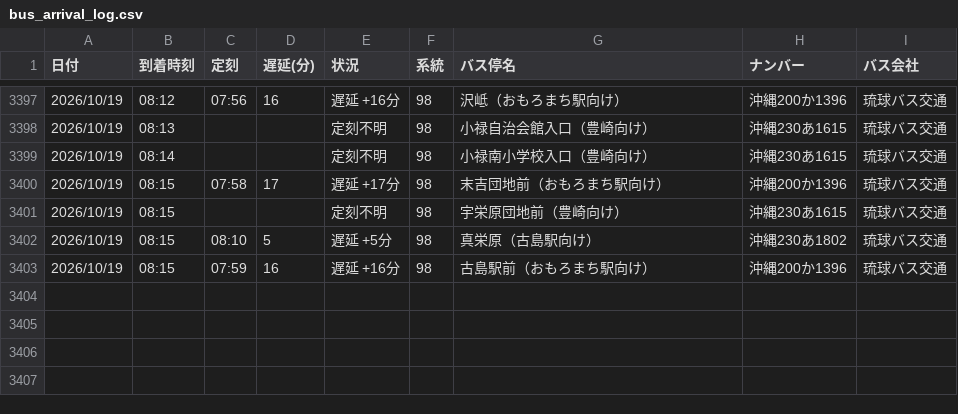
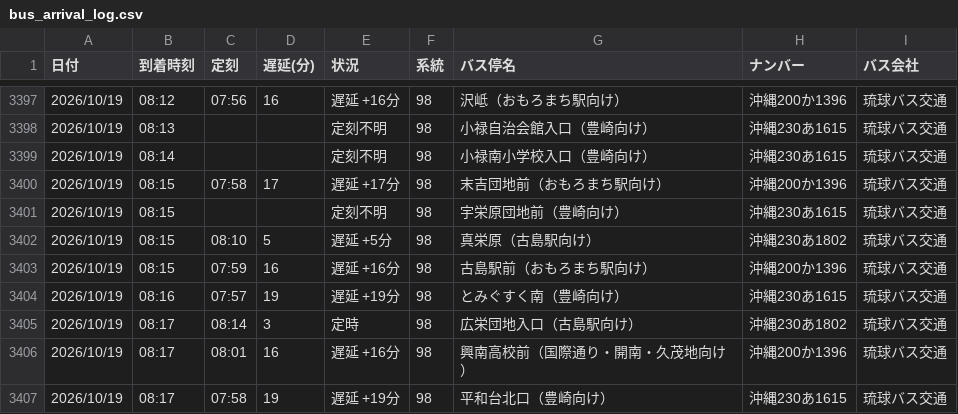
Before and after one commit to uy819/bus-tracker2, a CSV file: data/raw/98_up/bus_arrival_log.csv, drawn as a sheet; only a part is shown, gaps mark what is left out.

```diff
--- a/data/raw/98_up/bus_arrival_log.csv
+++ b/data/raw/98_up/bus_arrival_log.csv
@@ -3403 +3403,5 @@
 2026/10/19,08:15,07:59,16,遅延 +16分,98,古島駅前（おもろまち駅向け）,沖縄200か1396,琉球バス交通
+2026/10/19,08:16,07:57,19,遅延 +19分,98,とみぐすく南（豊崎向け）,沖縄230あ1615,琉球バス交通
+2026/10/19,08:17,08:14,3,定時,98,広栄団地入口（古島駅向け）,沖縄230あ1802,琉球バス交通
+2026/10/19,08:17,08:01,16,遅延 +16分,98,興南高校前（国際通り・開南・久茂地向け）,沖縄200か1396,琉球バス交通
+2026/10/19,08:17,07:58,19,遅延 +19分,98,平和台北口（豊崎向け）,沖縄230あ1615,琉球バス交通
```
Also changed, not shown: 1 other file.
